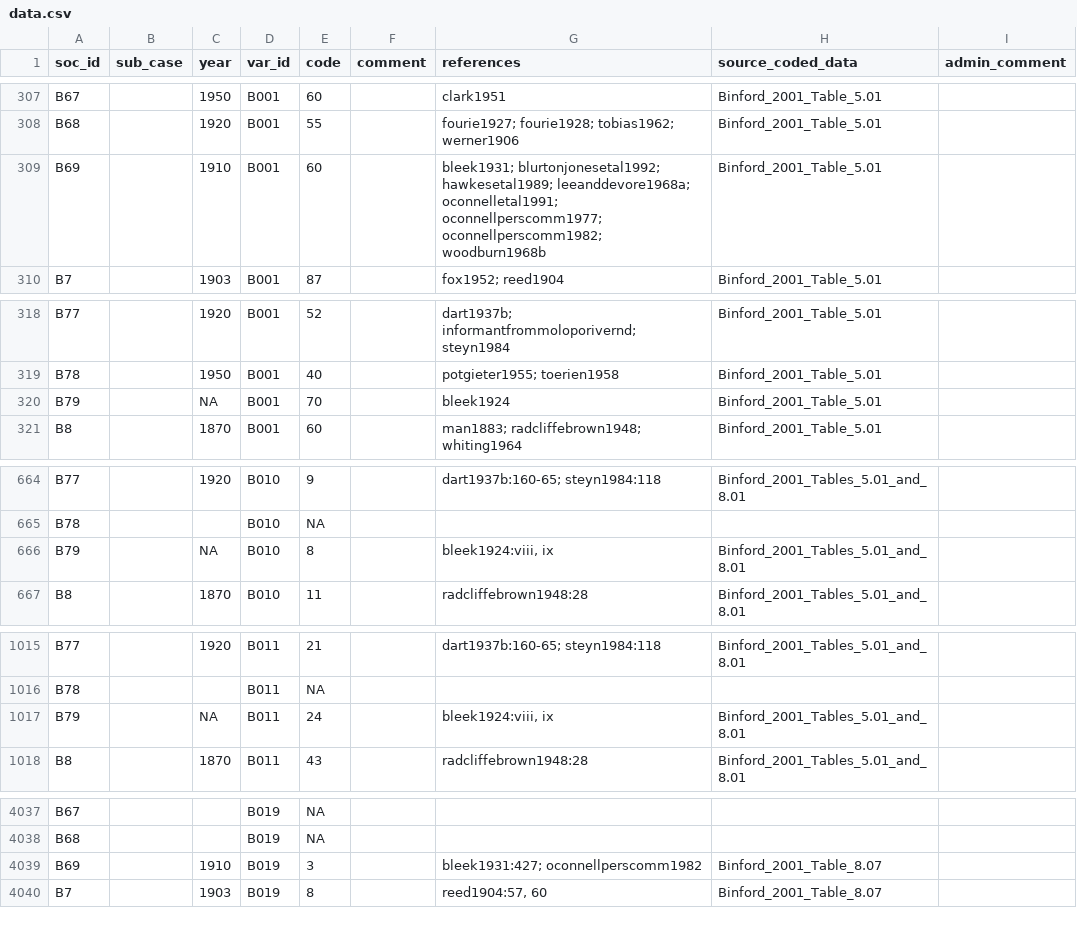
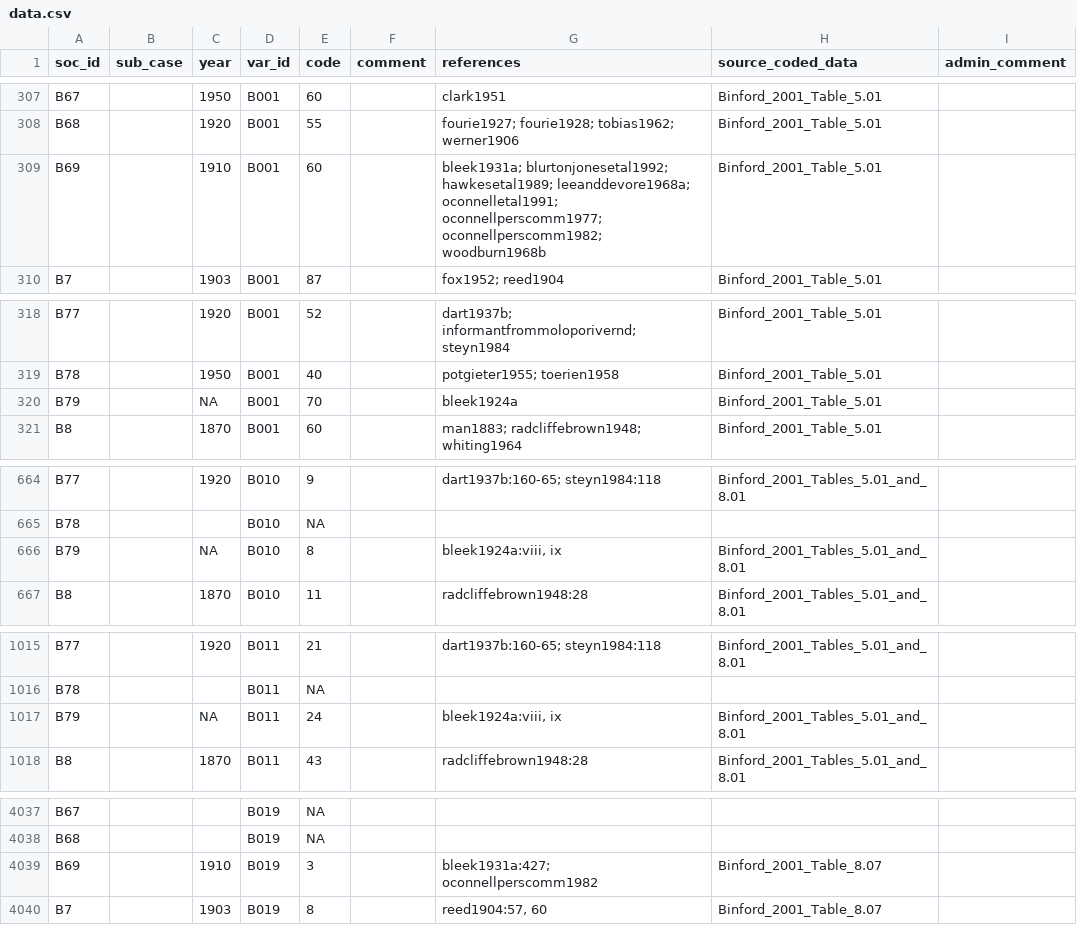
Before and after one commit to D-PLACE/dplace-data, a CSV file: datasets/Binford/data.csv, drawn as a sheet; only a part is shown, gaps mark what is left out; the diff covers the shown part only.

```diff
--- a/datasets/Binford/data.csv
+++ b/datasets/Binford/data.csv
@@ -308,3 +308,3 @@ B67,,1950,B001,60,,clark1951,Binford_2001_Table_5.01,
 B68,,1920,B001,55,,fourie1927; fourie1928; tobias1962; werner1906,Binford_2001_Table_5.01,
-B69,,1910,B001,60,,bleek1931; blurtonjonesetal1992; hawkesetal1989; leeanddevore1968a; oconnelletal1991; oconnellperscomm1977; oconnellperscomm1982; woodburn1968b,Binford_2001_Table_5.01,
+B69,,1910,B001,60,,bleek1931a; blurtonjonesetal1992; hawkesetal1989; leeanddevore1968a; oconnelletal1991; oconnellperscomm1977; oconnellperscomm1982; woodburn1968b,Binford_2001_Table_5.01,
 B7,,1903,B001,87,,fox1952; reed1904,Binford_2001_Table_5.01,
@@ -319,3 +319,3 @@ B77,,1920,B001,52,,dart1937b; informantfrommoloporivernd; steyn1984,Binford_2001
 B78,,1950,B001,40,,potgieter1955; toerien1958,Binford_2001_Table_5.01,
-B79,,NA,B001,70,,bleek1924,Binford_2001_Table_5.01,
+B79,,NA,B001,70,,bleek1924a,Binford_2001_Table_5.01,
 B8,,1870,B001,60,,man1883; radcliffebrown1948; whiting1964,Binford_2001_Table_5.01,
@@ -665,3 +665,3 @@ B77,,1920,B010,9,,dart1937b:160-65; steyn1984:118,Binford_2001_Tables_5.01_and_8
 B78,,,B010,NA,,,,
-B79,,NA,B010,8,,"bleek1924:viii, ix",Binford_2001_Tables_5.01_and_8.01,
+B79,,NA,B010,8,,"bleek1924a:viii, ix",Binford_2001_Tables_5.01_and_8.01,
 B8,,1870,B010,11,,radcliffebrown1948:28,Binford_2001_Tables_5.01_and_8.01,
@@ -1016,3 +1016,3 @@ B77,,1920,B011,21,,dart1937b:160-65; steyn1984:118,Binford_2001_Tables_5.01_and_
 B78,,,B011,NA,,,,
-B79,,NA,B011,24,,"bleek1924:viii, ix",Binford_2001_Tables_5.01_and_8.01,
+B79,,NA,B011,24,,"bleek1924a:viii, ix",Binford_2001_Tables_5.01_and_8.01,
 B8,,1870,B011,43,,radcliffebrown1948:28,Binford_2001_Tables_5.01_and_8.01,
@@ -4038,3 +4038,3 @@ B67,,,B019,NA,,,,
 B68,,,B019,NA,,,,
-B69,,1910,B019,3,,bleek1931:427; oconnellperscomm1982,Binford_2001_Table_8.07,
+B69,,1910,B019,3,,bleek1931a:427; oconnellperscomm1982,Binford_2001_Table_8.07,
 B7,,1903,B019,8,,"reed1904:57, 60",Binford_2001_Table_8.07,
```
Also changed, not shown: 42 edited cells elsewhere in this file, 1 other file.
